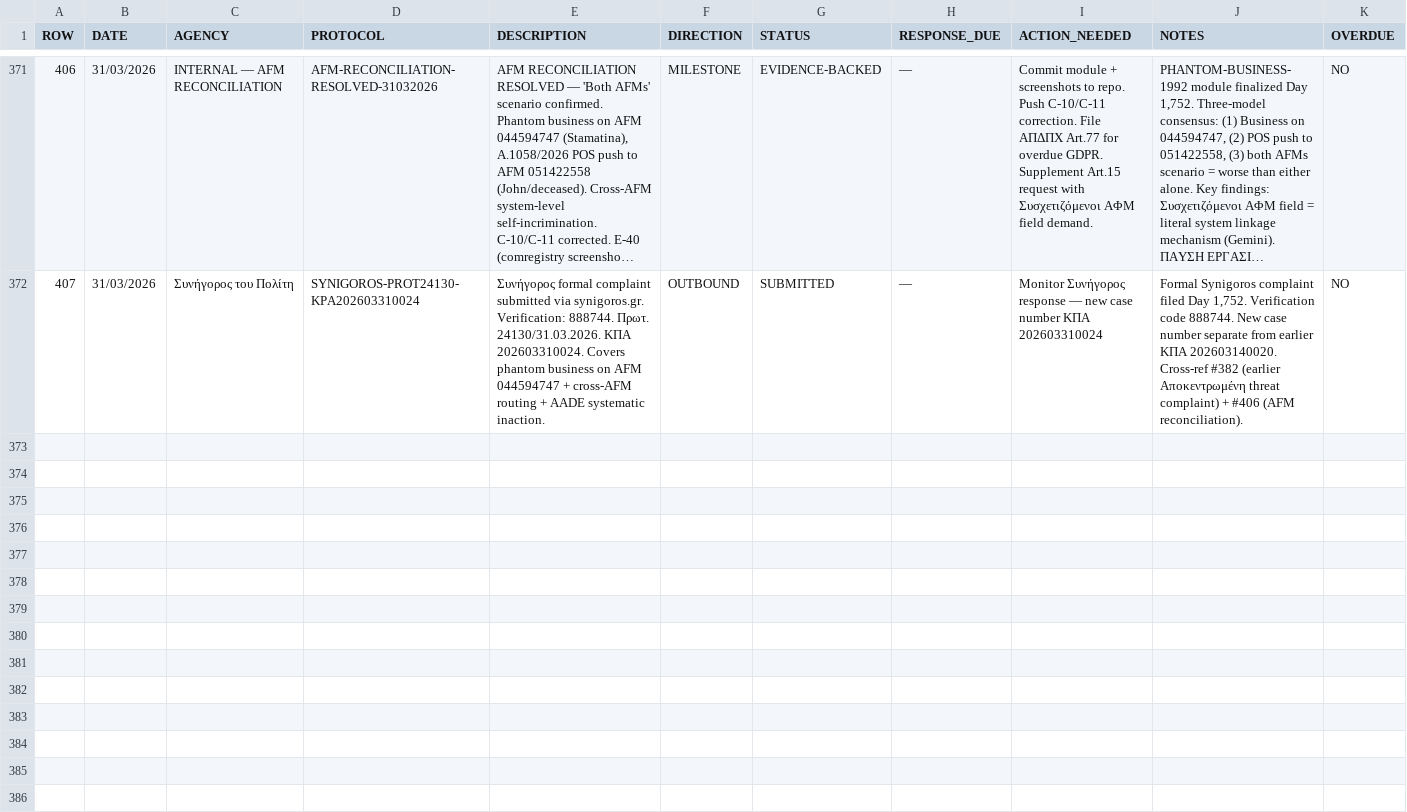
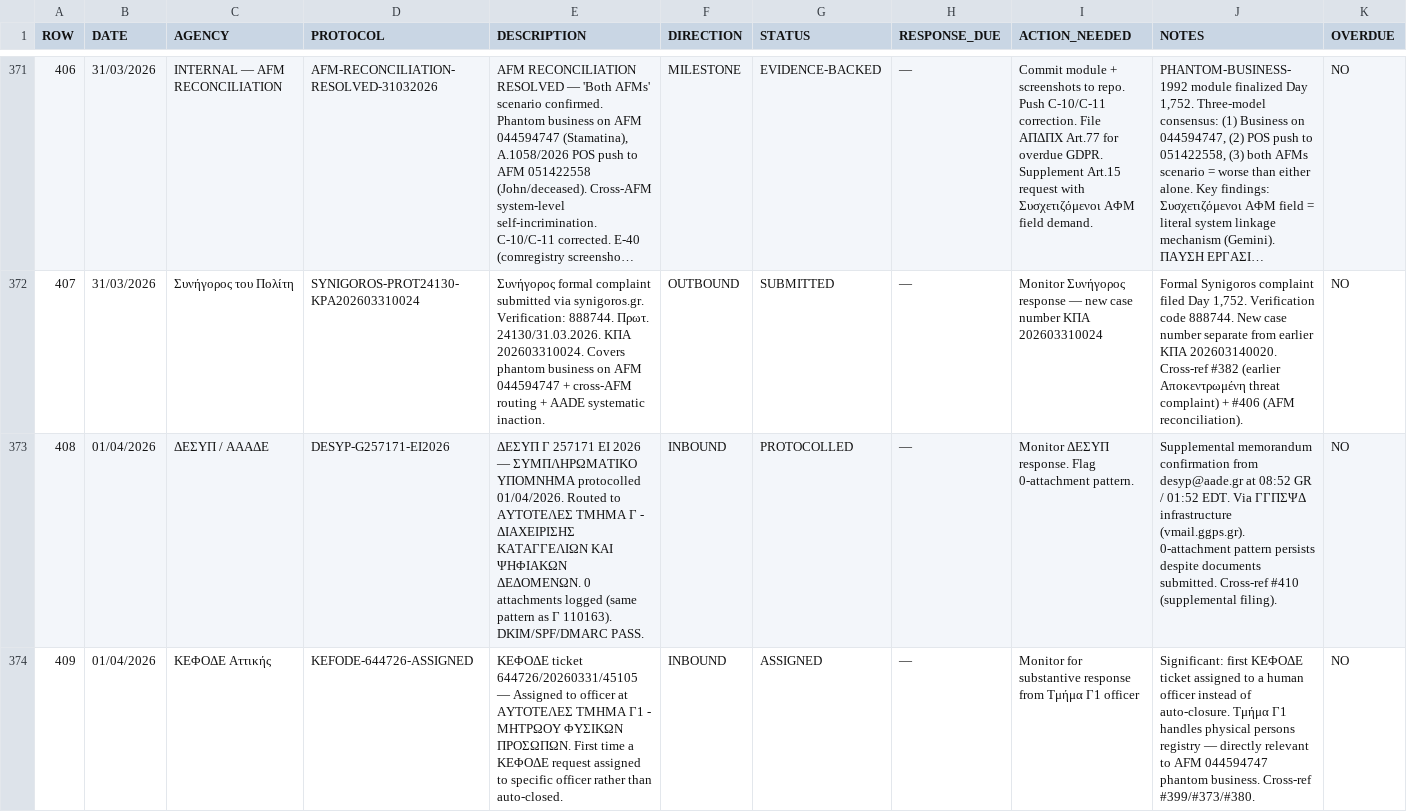
Before and after one commit to alexandros-thomson/zeus-ai-evidence-package, a CSV file: evidence/MASTER-PROTOCOL-TRACKER.csv, drawn as a sheet; only a part is shown, gaps mark what is left out; long unchanged cells end in …; rows hold the shown columns only; the diff covers the shown part only; the diff names each change by its address in the sheet, - before the commit and + after, or states it on an @@ line.

Commit message:
E-23 v2.0: Expand Inheritance Trap from 5 to 8 Layers + entries #408-#410
NEW LAYERS:
- Layer 6: Phantom Business + Cross-AFM Routing (backdated 1992, C-10/C-11)
- Layer 7: ENFIA on Dead AFM as Estate Blockade (5 Spetses properties since 2021)
- Layer 8: Pension Erasure + ΗΔΥΚΑ Evidence Destruction (Κακλαμάνου contradiction)

NEW ENTRIES:
#408 — ΔΕΣΥΠ Γ 257171 ΕΙ 2026 protocolled (supplemental memorandum)
#409 — ΚΕΦΟΔΕ 644726 assigned to officer at Τμήμα Γ1 (first human assignment)
#410 — Slotkin/Hague: all 3 IRS forms confirmed received. Congressional channel closing.

CRITICAL: Form 3949-A confirmed at Criminal Investigation 02/19/26 = SECOND
independent IRS-CI entry point (separate from Zacheranik Case 26236541)

Protocol count: 410

```diff
--- a/evidence/MASTER-PROTOCOL-TRACKER.csv
+++ b/evidence/MASTER-PROTOCOL-TRACKER.csv
+row 373: 408 | 01/04/2026 | ΔΕΣΥΠ / ΑΑΑΔΕ | DESYP-G257171-EI2026 | ΔΕΣΥΠ Γ 257171 ΕΙ 2026 — ΣΥΜΠΛΗΡΩΜΑΤΙΚΟ ΥΠΟΜΝΗΜΑ protocolled 01/04/2026. Routed to ΑΥΤΟΤΕΛΕΣ ΤΜΗΜΑ Γ - ΔΙΑΧΕΙΡΙΣΗΣ ΚΑΤΑΓΓΕΛΙΩΝ ΚΑΙ ΨΗΦΙΑΚΩΝ ΔΕΔΟΜΕΝΩΝ. 0 attachments logged (same pattern as Γ 110163). DKIM/SPF/DMARC PASS. | INBOUND | PROTOCOLLED | — | Monitor ΔΕΣΥΠ response. Flag 0-attachment pattern. | Supplemental memorandum confirmation from desyp@aade.gr at 08:52 GR / 01:52 EDT. Via ΓΓΠΣΨΔ infrastructure (vmail.ggps.gr). 0-attachment pattern persists despite documents submitted. Cross-ref #410 (supplemental filing). | NO
+row 374: 409 | 01/04/2026 | ΚΕΦΟΔΕ Αττικής | KEFODE-644726-ASSIGNED | ΚΕΦΟΔΕ ticket 644726/20260331/45105 — Assigned to officer at ΑΥΤΟΤΕΛΕΣ ΤΜΗΜΑ Γ1 - ΜΗΤΡΩΟΥ ΦΥΣΙΚΩΝ ΠΡΟΣΩΠΩΝ. First time a ΚΕΦΟΔΕ request assigned to specific officer rather than auto-closed. | INBOUND | ASSIGNED | — | Monitor for substantive response from Τμήμα Γ1 officer | Significant: first ΚΕΦΟΔΕ ticket assigned to a human officer instead of auto-closure. Τμήμα Γ1 handles physical persons registry — directly relevant to AFM 044594747 phantom business. Cross-ref #399/#373/#380. | NO
```
Also changed, not shown: 1 added row elsewhere in this file, 1 other file.
